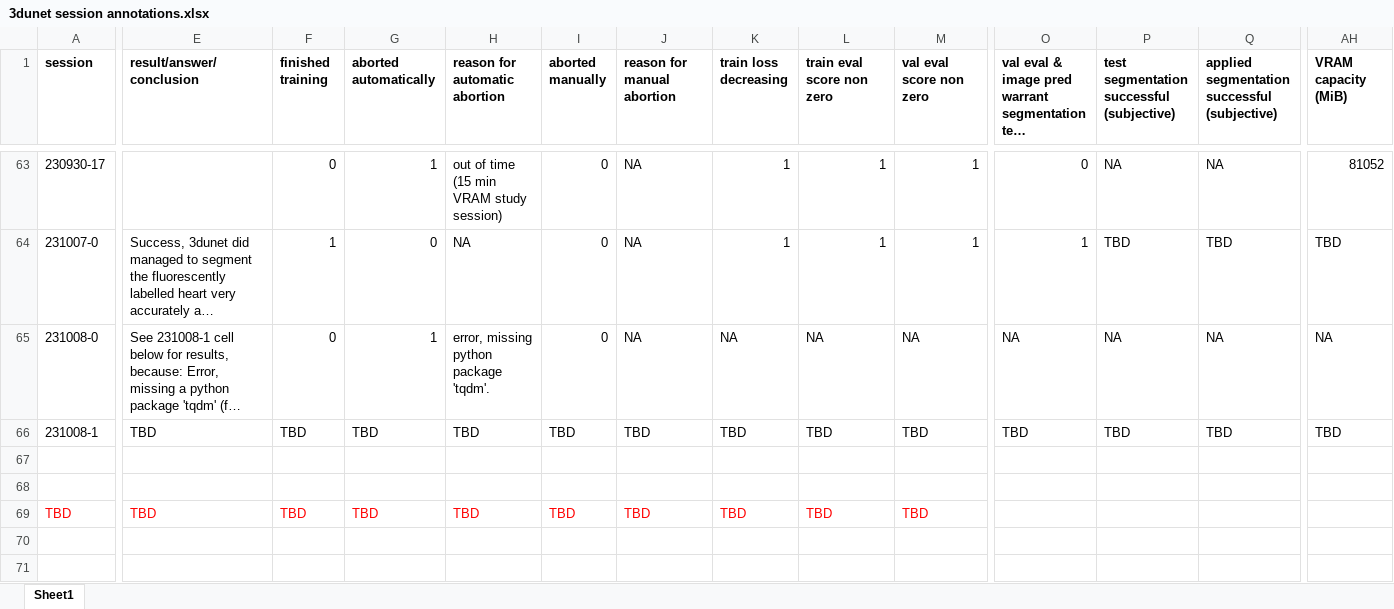
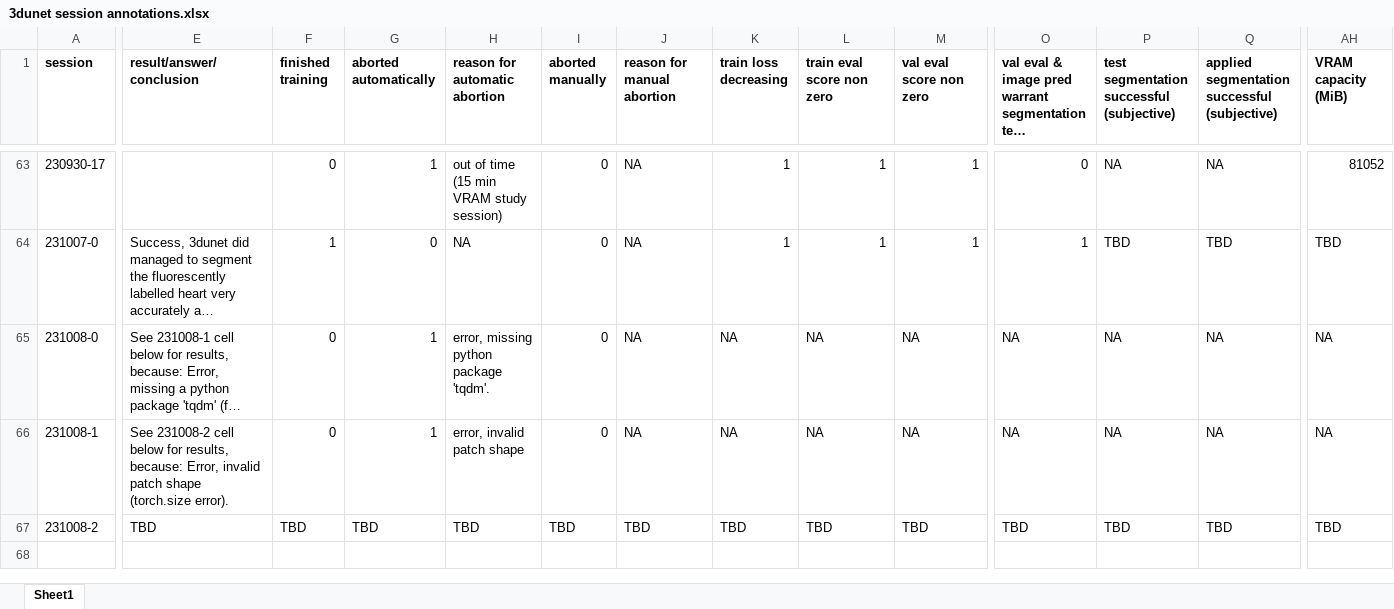
Before and after one commit to radRoy/cloud, an Excel workbook: 3dunet session annotations.xlsx, sheet Sheet1, drawn as a sheet; only a part is shown, gaps mark what is left out; long unchanged cells end in …; values as stored, in another font and other column widths than the file's, no borders; removed rows and columns are numbered as before the commit, all else as after; rows hold the shown columns only; the diff covers the shown part only; the diff names each change by its address in the sheet, - before the commit and + after, or states it on an @@ line.

```diff
--- a/3dunet session annotations.xlsx (sheet Sheet1)
+++ b/3dunet session annotations.xlsx (sheet Sheet1)
-E66 (result/answer/conclusion): TBD
+E66 (result/answer/conclusion): See 231008-2 cell below for results, because: Error, invalid patch shape (torch.size error).
-F66 (finished training): TBD
+F66 (finished training): 0
-G66 (aborted automatically): TBD
+G66 (aborted automatically): 1
-H66 (reason for automatic abortion): TBD
+H66 (reason for automatic abortion): error, invalid patch shape
-I66 (aborted manually): TBD
+I66 (aborted manually): 0
-J66 (reason for manual abortion): TBD
+J66 (reason for manual abortion): NA
-K66 (train loss decreasing): TBD
+K66 (train loss decreasing): NA
-L66 (train eval score non zero): TBD
+L66 (train eval score non zero): NA
-M66 (val eval score non zero): TBD
+M66 (val eval score non zero): NA
-O66: TBD
+O66: NA
-P66: TBD
+P66: NA
-Q66: TBD
+Q66: NA
-AH66 (VRAM capacity (MiB)): TBD
+AH66 (VRAM capacity (MiB)): NA
-row 67: (empty)
-row 68: (empty)
-A67 (session): TBD
+A67 (session): 231008-2
-A67 text colour: #FF0000
+A67 text colour: black
-E67:M67 text colour: #FF0000
+E67:M67 text colour: black
-O67: (empty)
+O67: TBD
-P67: (empty)
+P67: TBD
-Q67: (empty)
+Q67: TBD
-AH67 (VRAM capacity (MiB)): (empty)
+AH67 (VRAM capacity (MiB)): TBD
-row 70: (empty)
-row 71: (empty)
```
Also changed, not shown: 5 removed rows, 27 edited cells and cell formats elsewhere in this sheet, 3 other files.
